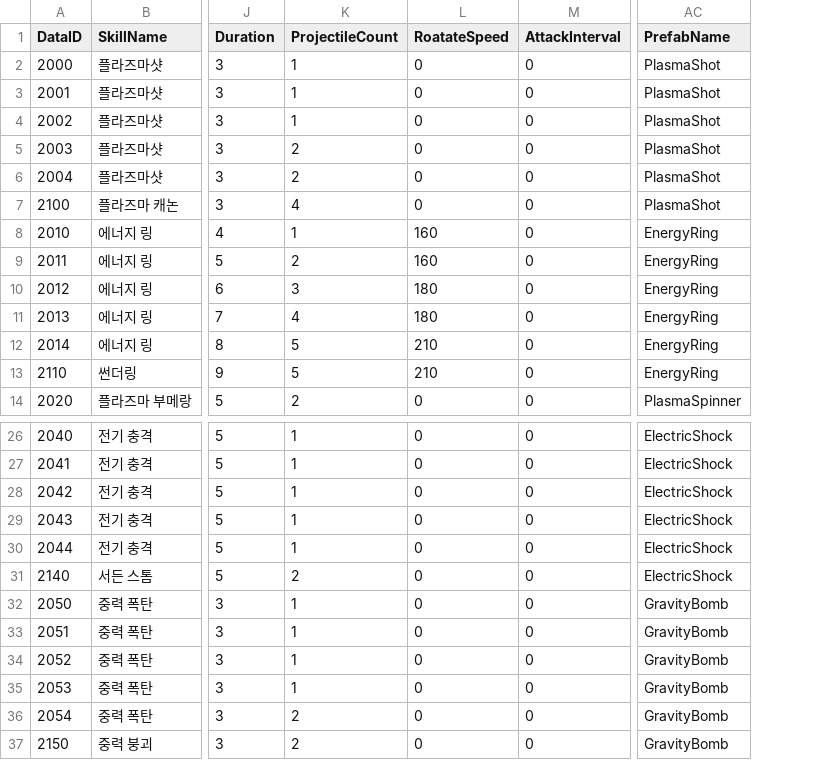
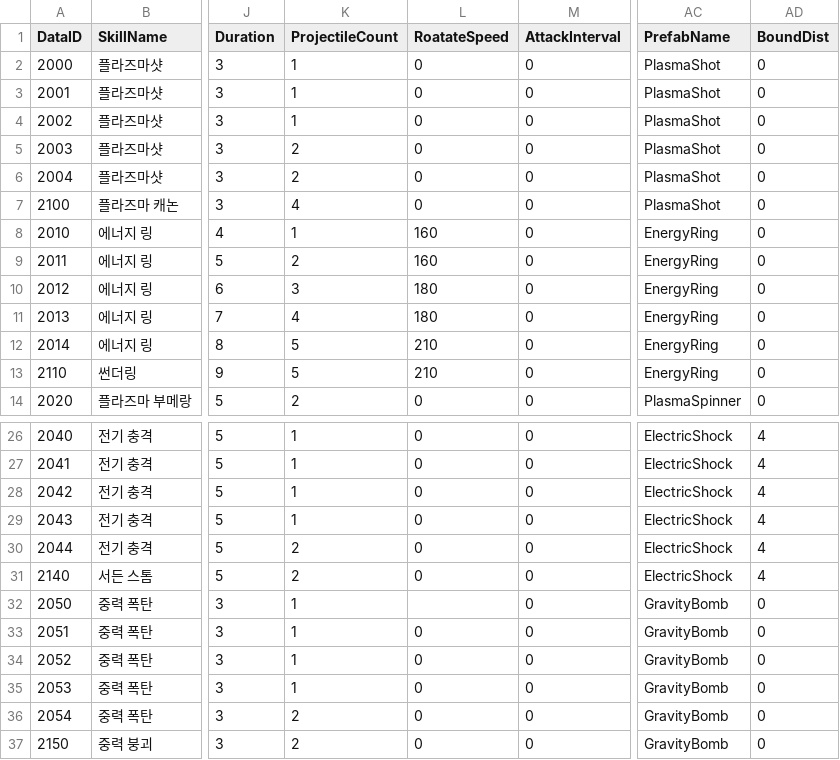
Before and after one commit to SongJiUk/likeTangTang, a CSV file: LikeTangTang/Assets/@Resources/Data/CSV/SkillData.csv, drawn as a sheet; only a part is shown, gaps mark what is left out; the diff names each change by its address in the sheet, - before the commit and + after, or states it on an @@ line.

```diff
--- a/LikeTangTang/Assets/@Resources/Data/CSV/SkillData.csv
+++ b/LikeTangTang/Assets/@Resources/Data/CSV/SkillData.csv
+column AD (BoundDist), rows 2-14: all 0; rows 26-37: 4 | 4 | 4 | 4 | 4 | 4 | 0 | 0 | 0 | 0 | 0 | 0
-K30 (ProjectileCount): 1
+K30 (ProjectileCount): 2
-L32 (RoatateSpeed): 0
+L32 (RoatateSpeed): (empty)
```
Also changed, not shown: 57 other files.
